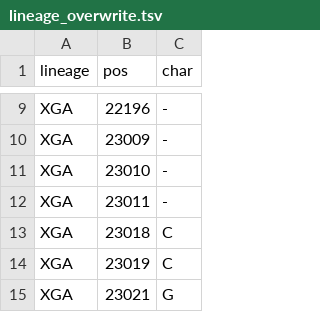
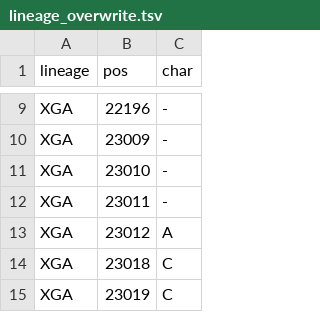
Before and after one commit to neherlab/nextclade_data_workflows, a TSV file: sars-cov-2/profiles/clades/lineage_overwrite.tsv, drawn as a sheet; only a part is shown, gaps mark what is left out; the shorter side is filled out with more unchanged rows.

Commit message:
Improve overwrite

```diff
--- a/sars-cov-2/profiles/clades/lineage_overwrite.tsv
+++ b/sars-cov-2/profiles/clades/lineage_overwrite.tsv
@@ -12,2 +12,3 @@ XGA	23010	-
 XGA	23011	-
+XGA	23012	A
 XGA	23018	C
```
